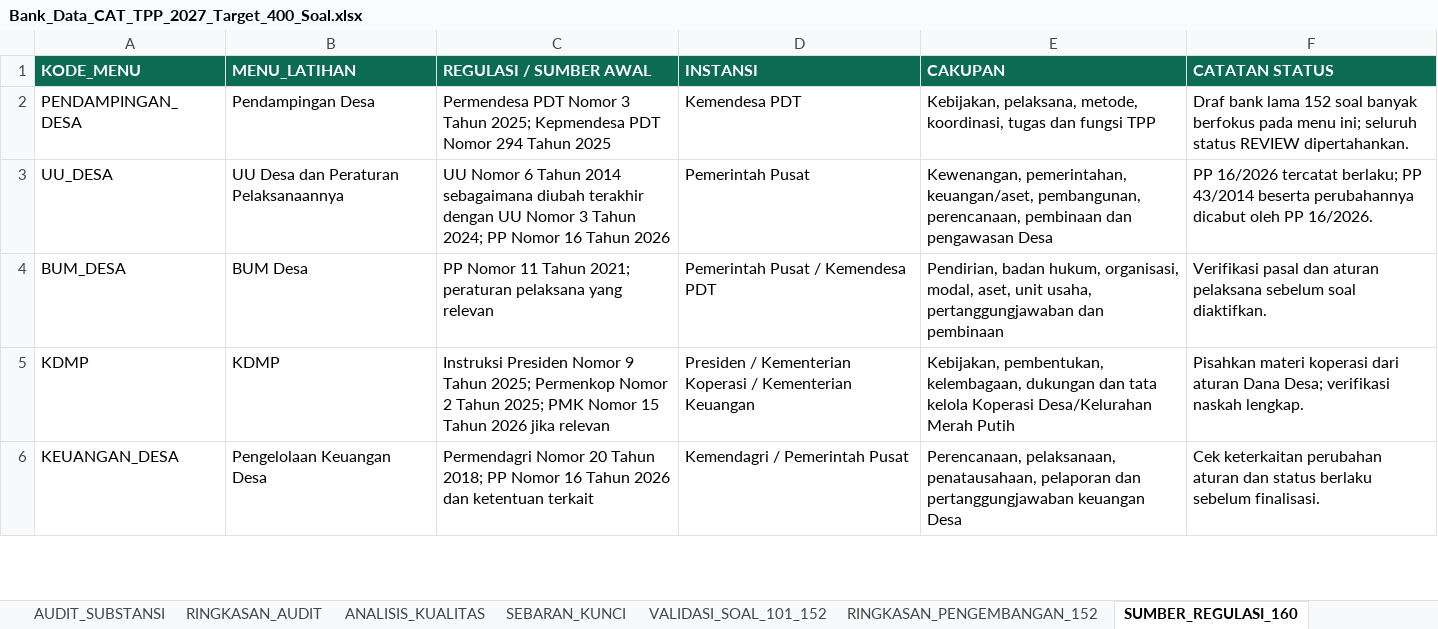
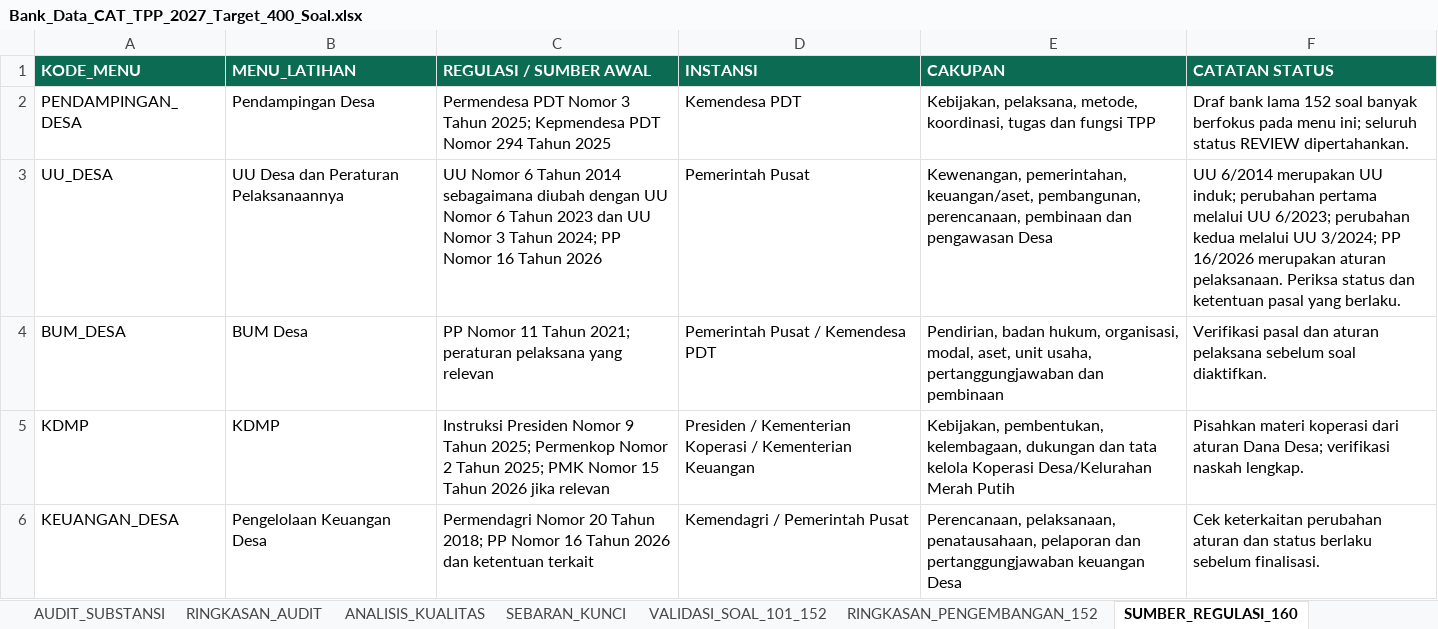
Before and after one commit to tppdawuan/simulasi-cat-tpp-2027, an Excel workbook: Bank_Data_CAT_TPP_2027_Target_400_Soal.xlsx, sheet SUMBER_REGULASI_160, drawn as a sheet; only a part is shown; values as stored, in another font and other column widths than the file's, no borders; the diff names each change by its address in the sheet, - before the commit and + after, or states it on an @@ line.

```diff
--- a/Bank_Data_CAT_TPP_2027_Target_400_Soal.xlsx (sheet SUMBER_REGULASI_160)
+++ b/Bank_Data_CAT_TPP_2027_Target_400_Soal.xlsx (sheet SUMBER_REGULASI_160)
-C3 (REGULASI / SUMBER AWAL): …sebagaimana diubah terakhir dengan UU Nomor…
+C3 (REGULASI / SUMBER AWAL): …sebagaimana diubah dengan UU Nomor 6 Tahun 2023 dan UU Nomor…
-F3 (CATATAN STATUS): PP 16/2026 tercatat berlaku; PP 43/2014 beserta perubahannya dicabut oleh PP 16/2026.
+F3 (CATATAN STATUS): UU 6/2014 merupakan UU induk; perubahan pertama melalui UU 6/2023; perubahan kedua melalui UU 3/2024; PP 16/2026 merupakan aturan pelaksanaan. Periksa status dan ketentuan pasal yang berlaku.
```
Also changed, not shown: sheet TARGET_BANK_400, sheet PETUNJUK_400, 1 other file.
